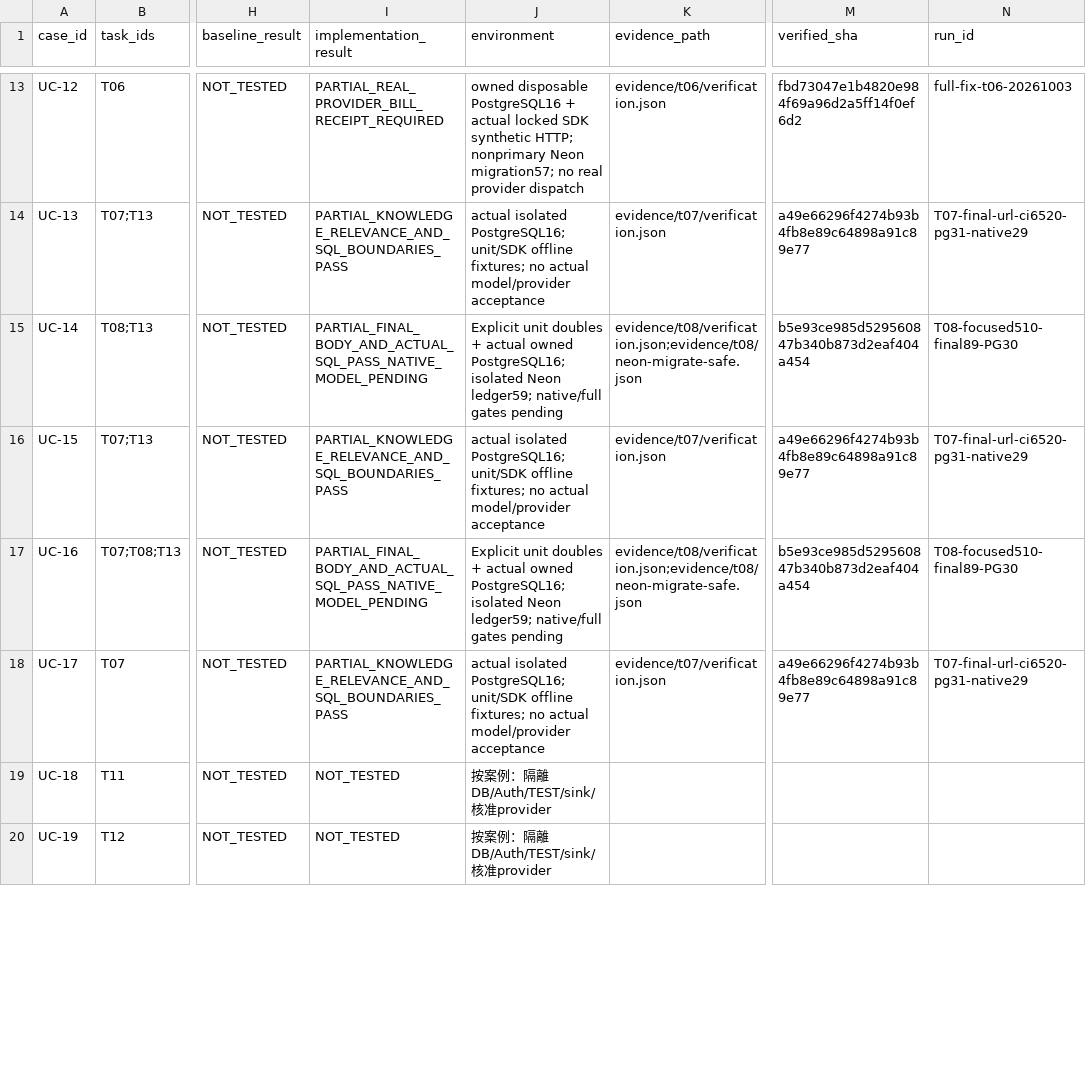
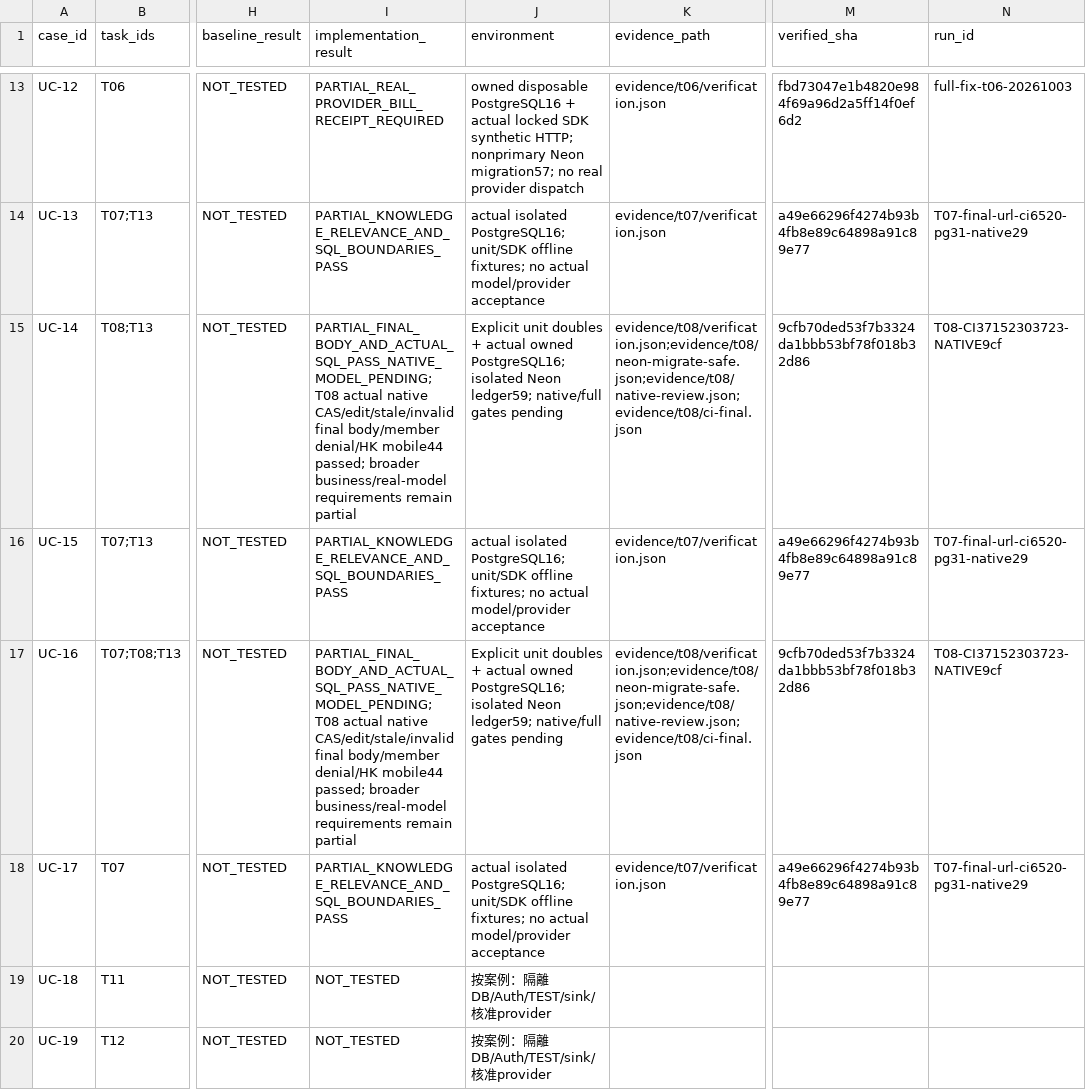
Before and after one commit to YNWAforever/hkwtia, a CSV file: docs/audits/hkwtia-2026-10-03-full-fix/acceptance.csv, drawn as a sheet; only a part is shown, gaps mark what is left out; the diff covers the shown part only; the diff names each change by its address in the sheet, - before the commit and + after, or states it on an @@ line.

Commit message:
docs: record verified draft review CI and native acceptance

```diff
--- a/docs/audits/hkwtia-2026-10-03-full-fix/acceptance.csv
+++ b/docs/audits/hkwtia-2026-10-03-full-fix/acceptance.csv
-I15 (implementation_result): PARTIAL_FINAL_BODY_AND_ACTUAL_SQL_PASS_NATIVE_MODEL_PENDING
+I15 (implementation_result): PARTIAL_FINAL_BODY_AND_ACTUAL_SQL_PASS_NATIVE_MODEL_PENDING; T08 actual native CAS/edit/stale/invalid final body/member denial/HK mobile44 passed; broader business/real-model requirements remain partial
-K15 (evidence_path): evidence/t08/verification.json;evidence/t08/neon-migrate-safe.json
+K15 (evidence_path): evidence/t08/verification.json;evidence/t08/neon-migrate-safe.json;evidence/t08/native-review.json;evidence/t08/ci-final.json
-M15 (verified_sha): b5e93ce985d529560847b340b873d2eaf404a454
+M15 (verified_sha): 9cfb70ded53f7b3324da1bbb53bf78f018b32d86
-N15 (run_id): T08-focused510-final89-PG30
+N15 (run_id): T08-CI37152303723-NATIVE9cf
-I17 (implementation_result): PARTIAL_FINAL_BODY_AND_ACTUAL_SQL_PASS_NATIVE_MODEL_PENDING
+I17 (implementation_result): PARTIAL_FINAL_BODY_AND_ACTUAL_SQL_PASS_NATIVE_MODEL_PENDING; T08 actual native CAS/edit/stale/invalid final body/member denial/HK mobile44 passed; broader business/real-model requirements remain partial
-K17 (evidence_path): evidence/t08/verification.json;evidence/t08/neon-migrate-safe.json
+K17 (evidence_path): evidence/t08/verification.json;evidence/t08/neon-migrate-safe.json;evidence/t08/native-review.json;evidence/t08/ci-final.json
-M17 (verified_sha): b5e93ce985d529560847b340b873d2eaf404a454
+M17 (verified_sha): 9cfb70ded53f7b3324da1bbb53bf78f018b32d86
-N17 (run_id): T08-focused510-final89-PG30
+N17 (run_id): T08-CI37152303723-NATIVE9cf
```
Also changed, not shown: 16 edited cells elsewhere in this file, docs/audits/hkwtia-2026-10-03-full-fix/status.csv, docs/audits/hkwtia-2026-10-03-full-fix/tasks.csv, 17 other files.
